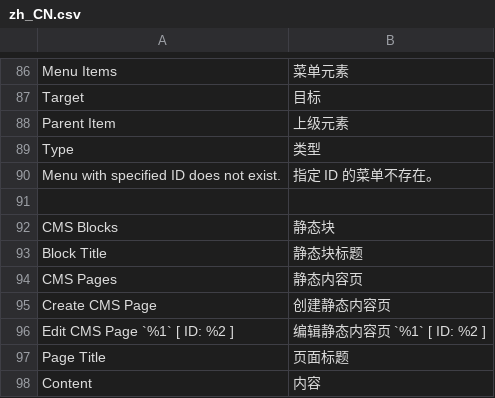
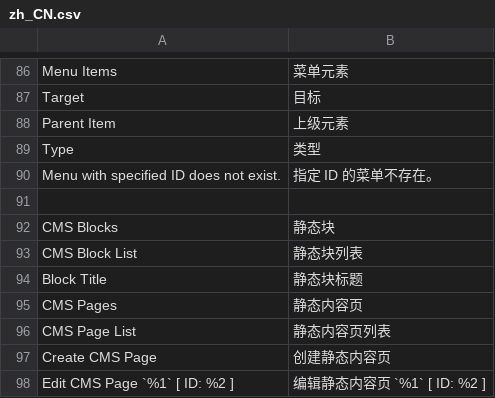
Before and after one commit to crazy-cats/language-zh_cn, a CSV file: i18n/zh_CN.csv, drawn as a sheet; only a part is shown, gaps mark what is left out; the shorter side is filled out with more unchanged rows.

Commit message:
^ build language zh_CN

```diff
--- a/i18n/zh_CN.csv
+++ b/i18n/zh_CN.csv
@@ -92,4 +92,6 @@ Menu with specified ID does not exist.,指定 ID 的菜单不存在。
 CMS Blocks,静态块
+CMS Block List,静态块列表
 Block Title,静态块标题
 CMS Pages,静态内容页
+CMS Page List,静态内容页列表
 Create CMS Page,创建静态内容页
```
